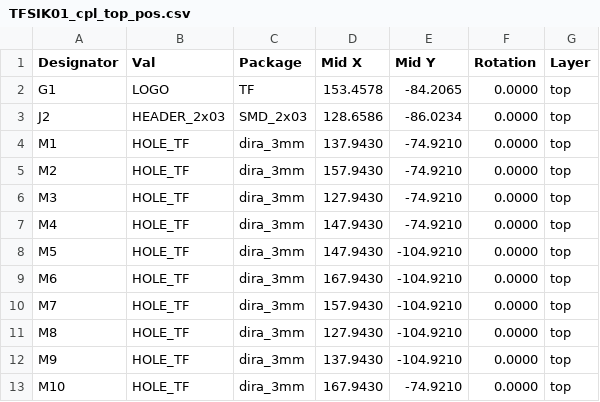
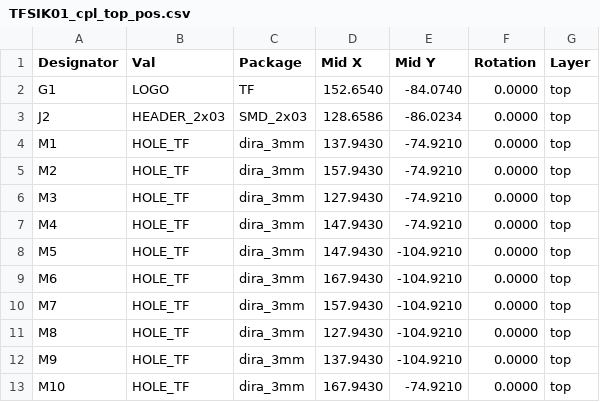
Before and after one commit to ThunderFly-aerospace/TFSIK01, a CSV file: hw/cam_profi/assembly/gerbers/PnP/TFSIK01_cpl_top_pos.csv, drawn as a sheet.

```diff
--- a/hw/cam_profi/assembly/gerbers/PnP/TFSIK01_cpl_top_pos.csv
+++ b/hw/cam_profi/assembly/gerbers/PnP/TFSIK01_cpl_top_pos.csv
@@ -1,3 +1,3 @@
 Designator,Val,Package,Mid X,Mid Y,Rotation,Layer
-"G1","LOGO","TF",153.4578,-84.2065,0.0000,top
+"G1","LOGO","TF",152.6540,-84.0740,0.0000,top
 "J2","HEADER_2x03","SMD_2x03",128.6586,-86.0234,0.0000,top
```
Also changed, not shown: hw/cam_profi/assembly/PnP/TFSIK01_cpl_both_pos.csv, hw/cam_profi/assembly/TFSIK01-bom.csv, 37 other files.
